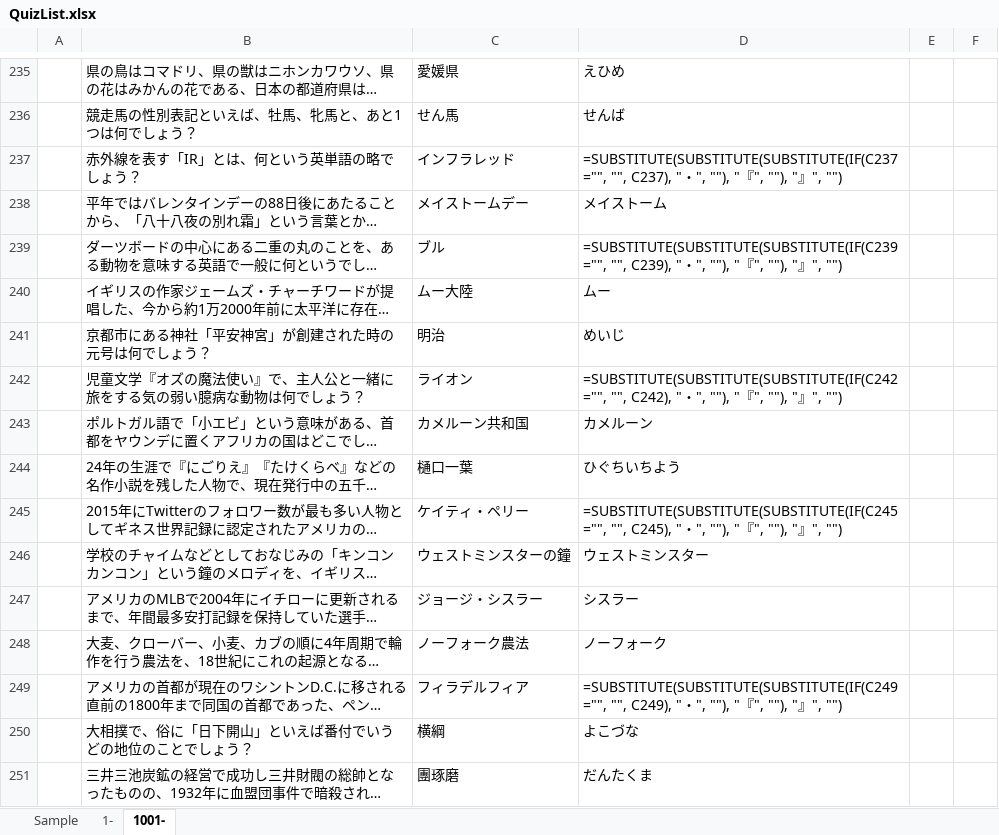
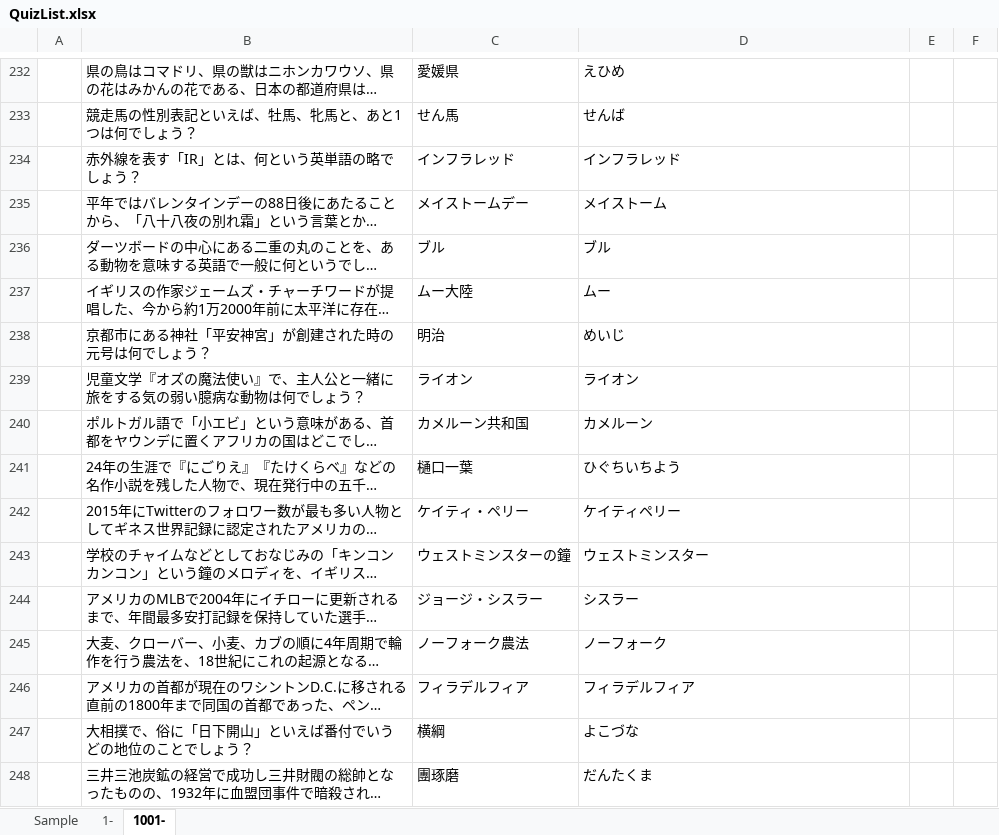
Before and after one commit to VangaroooYamada/PyQuiz, an Excel workbook: QuizList.xlsx, sheet 1001-, drawn as a sheet; only a part is shown, gaps mark what is left out; long unchanged cells end in …; values as stored, in another font and other column widths than the file's, no borders; formulas without a stored value are shown as written; addresses are those after the commit; the diff covers the shown part only; the diff names each change by its address in the sheet, - before the commit and + after, or states it on an @@ line.

```diff
--- a/QuizList.xlsx (sheet 1001-)
+++ b/QuizList.xlsx (sheet 1001-)
-D234: =SUBSTITUTE(SUBSTITUTE(SUBSTITUTE(IF(C237="", "", C237), "・", ""), "『", ""), "』", "")
+D234: インフラレッド
-D236: =SUBSTITUTE(SUBSTITUTE(SUBSTITUTE(IF(C239="", "", C239), "・", ""), "『", ""), "』", "")
+D236: ブル
-D239: =SUBSTITUTE(SUBSTITUTE(SUBSTITUTE(IF(C242="", "", C242), "・", ""), "『", ""), "』", "")
+D239: ライオン
-D242: =SUBSTITUTE(SUBSTITUTE(SUBSTITUTE(IF(C245="", "", C245), "・", ""), "『", ""), "』", "")
+D242: ケイティペリー
-D246: =SUBSTITUTE(SUBSTITUTE(SUBSTITUTE(IF(C249="", "", C249), "・", ""), "『", ""), "』", "")
+D246: フィラデルフィア
```
Also changed, not shown: other rows of this sheet, sheet Sample, sheet 1-, 2 other files.
